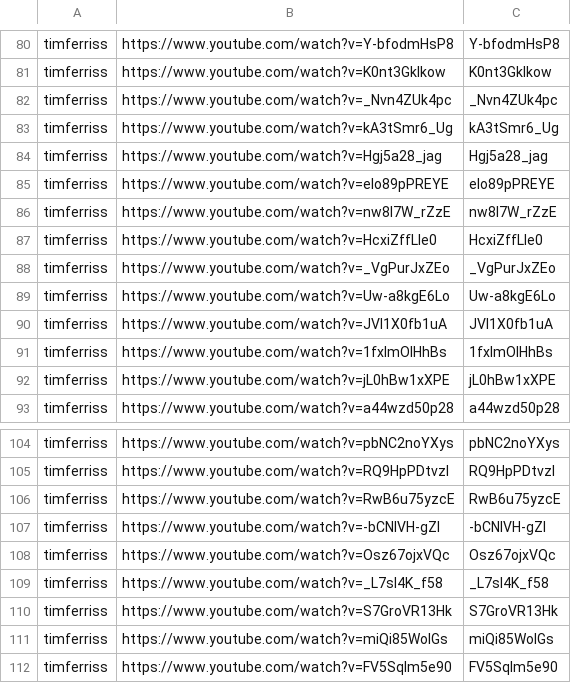
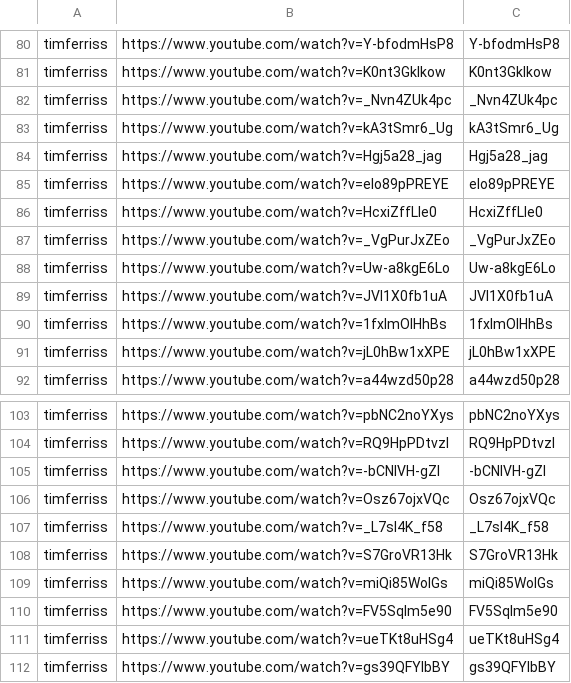
Before and after one commit to tech-nirmata/yt-deep-knowledge-distributed, a TSV file: queue/phase4-remaining.tsv, drawn as a sheet; only a part is shown, gaps mark what is left out; the shorter side is filled out with more unchanged rows; the diff names each change by its address in the sheet, - before the commit and + after, or states it on an @@ line.

Commit message:
harvest: queue refresh 2026-06-10T06:35Z

```diff
--- a/queue/phase4-remaining.tsv
+++ b/queue/phase4-remaining.tsv
-row 86: timferriss | https://www.youtube.com/watch?v=nw8l7W_rZzE | nw8l7W_rZzE
-row 106: timferriss | https://www.youtube.com/watch?v=RwB6u75yzcE | RwB6u75yzcE
```
